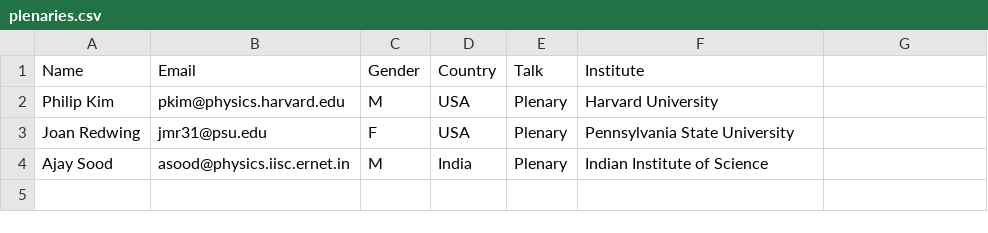
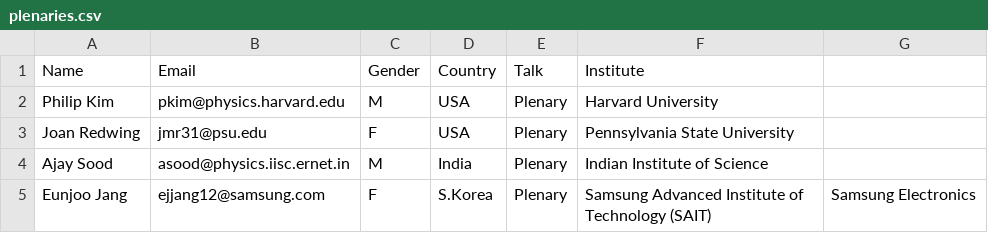
Before and after one commit to 0Hughman0/tmd_conference, a CSV file: tmd_conference/_data/plenaries.csv, drawn as a sheet.

```diff
--- a/tmd_conference/_data/plenaries.csv
+++ b/tmd_conference/_data/plenaries.csv
@@ -4 +4,2 @@ Joan Redwing,jmr31@psu.edu,F,USA,Plenary,Pennsylvania State University
 Ajay Sood,asood@physics.iisc.ernet.in,M,India,Plenary,Indian Institute of Science
+Eunjoo Jang, ejjang12@samsung.com, F, S.Korea, Plenary,Samsung Advanced Institute of Technology (SAIT), Samsung Electronics
```
Also changed, not shown: 12 other files.
